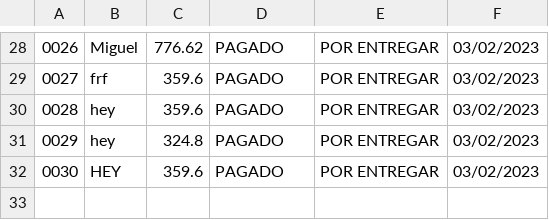
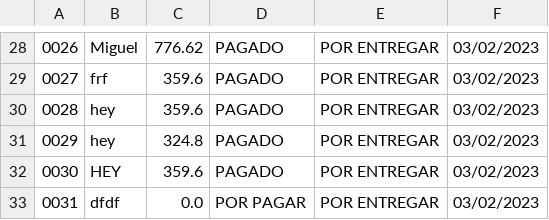
Before and after one commit to luen89/TicketsJava, a CSV file: bin/Registros/pruebas.csv, drawn as a sheet; only a part is shown, gaps mark what is left out; the diff names each change by its address in the sheet, - before the commit and + after, or states it on an @@ line.

```diff
--- a/bin/Registros/pruebas.csv
+++ b/bin/Registros/pruebas.csv
+row 33: 0031 | dfdf | 0.0 | POR PAGAR | POR ENTREGAR | 03/02/2023
```
Also changed, not shown: src/Registros/pruebas.csv, 9 other files.
